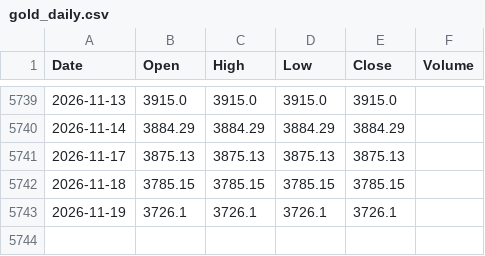
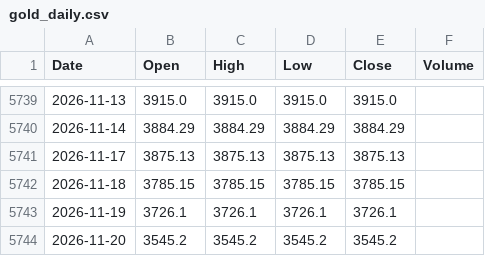
Before and after one commit to abhisheksonimps-stack/Gold-Trend-Seasonality-Master-SMA-, a CSV file: data/gold_daily.csv, drawn as a sheet; only a part is shown, gaps mark what is left out; the diff names each change by its address in the sheet, - before the commit and + after, or states it on an @@ line.

```diff
--- a/data/gold_daily.csv
+++ b/data/gold_daily.csv
+row 5744: 2026-11-20 | 3545.2 | 3545.2 | 3545.2 | 3545.2
```
